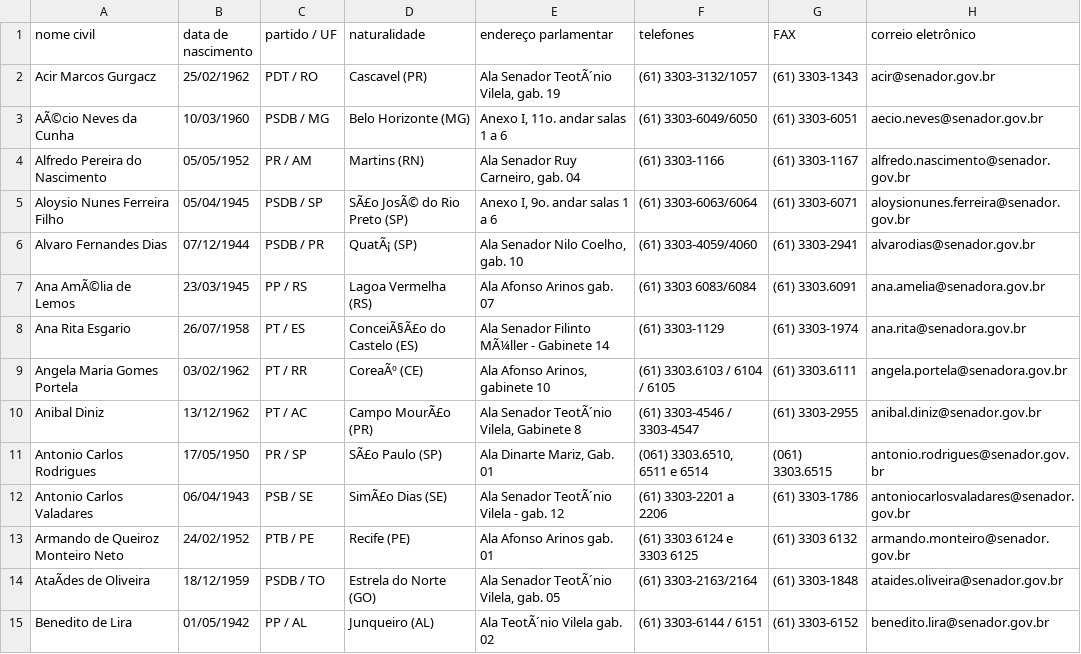
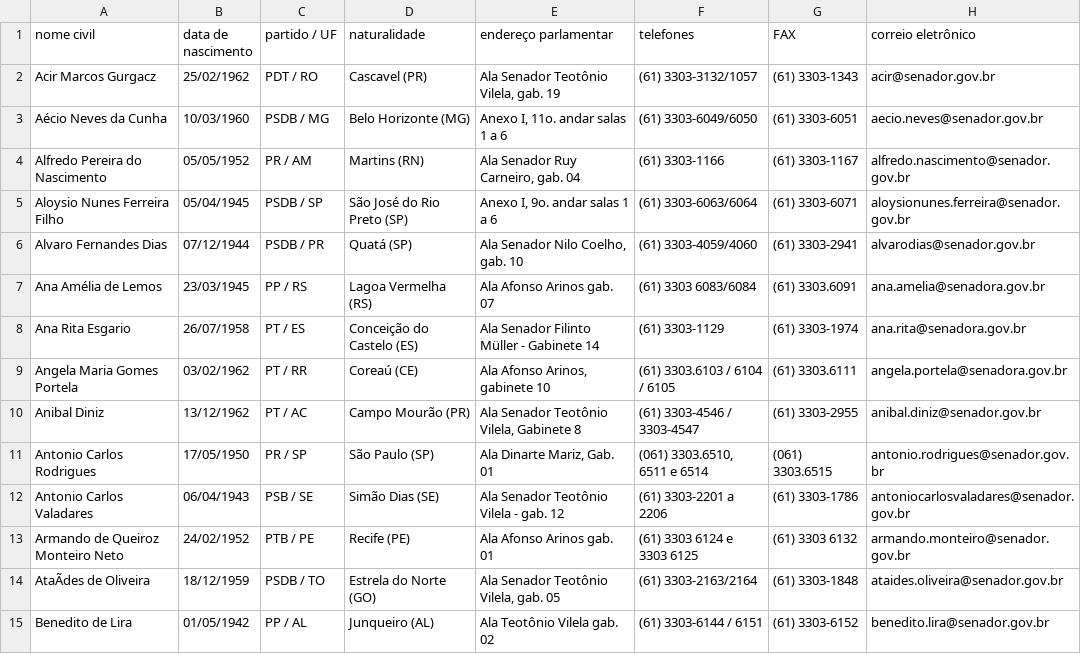
Before and after one commit to dataviz/senado.cc, a CSV file: public/data/senadores.csv, drawn as a sheet; only a part is shown; the diff covers the shown part only; the diff names each change by its address in the sheet, - before the commit and + after, or states it on an @@ line.

Commit message:
Corriging acentuações.

```diff
--- a/public/data/senadores.csv
+++ b/public/data/senadores.csv
-E2 (endereço parlamentar): Ala Senador TeotÃ´nio Vilela, gab. 19
+E2 (endereço parlamentar): Ala Senador Teotônio Vilela, gab. 19
-A3 (nome civil): AÃ©cio Neves da Cunha
+A3 (nome civil): Aécio Neves da Cunha
-D5 (naturalidade): SÃ£o JosÃ© do Rio Preto (SP)
+D5 (naturalidade): São José do Rio Preto (SP)
-D6 (naturalidade): QuatÃ¡ (SP)
+D6 (naturalidade): Quatá (SP)
-A7 (nome civil): Ana AmÃ©lia de Lemos
+A7 (nome civil): Ana Amélia de Lemos
-D8 (naturalidade): ConceiÃ§Ã£o do Castelo (ES)
+D8 (naturalidade): Conceição do Castelo (ES)
-E8 (endereço parlamentar): Ala Senador Filinto MÃ¼ller - Gabinete 14
+E8 (endereço parlamentar): Ala Senador Filinto Müller - Gabinete 14
-D9 (naturalidade): CoreaÃº (CE)
+D9 (naturalidade): Coreaú (CE)
-D10 (naturalidade): Campo MourÃ£o (PR)
+D10 (naturalidade): Campo Mourão (PR)
-E10 (endereço parlamentar): Ala Senador TeotÃ´nio Vilela, Gabinete 8
+E10 (endereço parlamentar): Ala Senador Teotônio Vilela, Gabinete 8
-D11 (naturalidade): SÃ£o Paulo (SP)
+D11 (naturalidade): São Paulo (SP)
-D12 (naturalidade): SimÃ£o Dias (SE)
+D12 (naturalidade): Simão Dias (SE)
-E12 (endereço parlamentar): Ala Senador TeotÃ´nio Vilela - gab. 12
+E12 (endereço parlamentar): Ala Senador Teotônio Vilela - gab. 12
-E14 (endereço parlamentar): Ala Senador TeotÃ´nio Vilela, gab. 05
+E14 (endereço parlamentar): Ala Senador Teotônio Vilela, gab. 05
-E15 (endereço parlamentar): Ala TeotÃ´nio Vilela gab. 02
+E15 (endereço parlamentar): Ala Teotônio Vilela gab. 02
```
Also changed, not shown: 77 edited cells elsewhere in this file.
